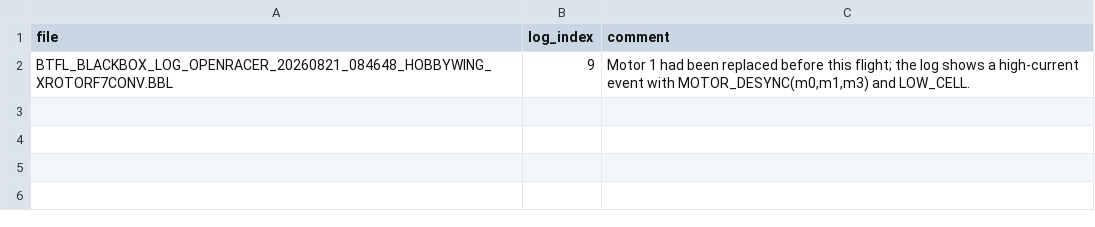
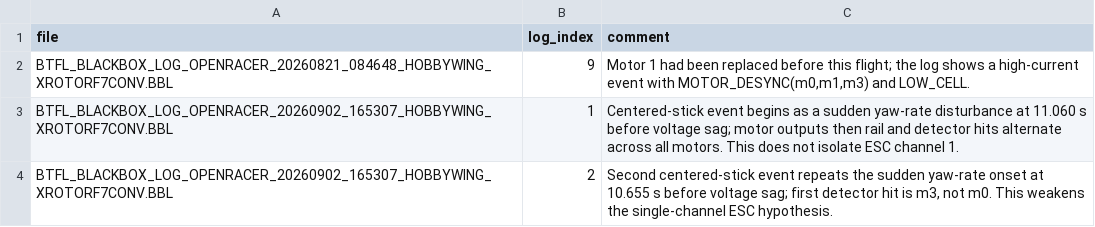
Before and after one commit to irom77/fpv_cli_dumps, a CSV file: flight_notes.csv, drawn as a sheet.

```diff
--- a/flight_notes.csv
+++ b/flight_notes.csv
@@ -2 +2,3 @@ file,log_index,comment
 BTFL_BLACKBOX_LOG_OPENRACER_20260821_084648_HOBBYWING_XROTORF7CONV.BBL,9,"Motor 1 had been replaced before this flight; the log shows a high-current event with MOTOR_DESYNC(m0,m1,m3) and LOW_CELL."
+BTFL_BLACKBOX_LOG_OPENRACER_20260902_165307_HOBBYWING_XROTORF7CONV.BBL,1,"Centered-stick event begins as a sudden yaw-rate disturbance at 11.060 s before voltage sag; motor outputs then rail and detector hits alternate across all motors. This does not isolate ESC channel 1."
+BTFL_BLACKBOX_LOG_OPENRACER_20260902_165307_HOBBYWING_XROTORF7CONV.BBL,2,"Second centered-stick event repeats the sudden yaw-rate onset at 10.655 s before voltage sag; first detector hit is m3, not m0. This weakens the single-channel ESC hypothesis."
```
Also changed, not shown: flights.csv, fpv_quads.csv, 20 other files.
